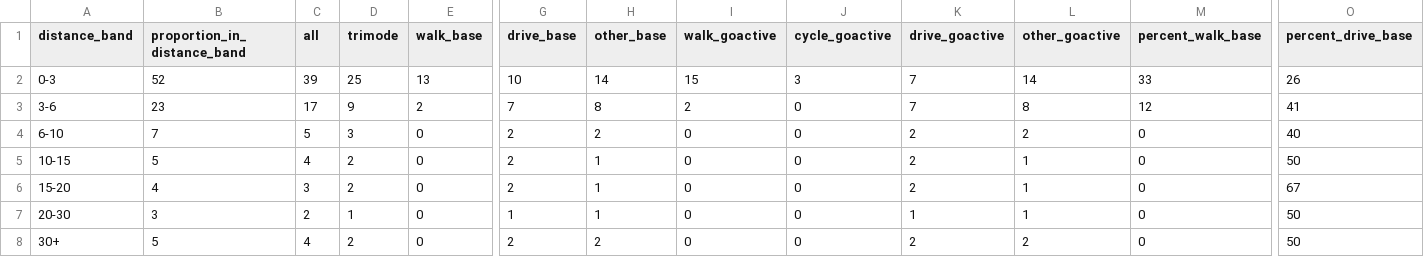
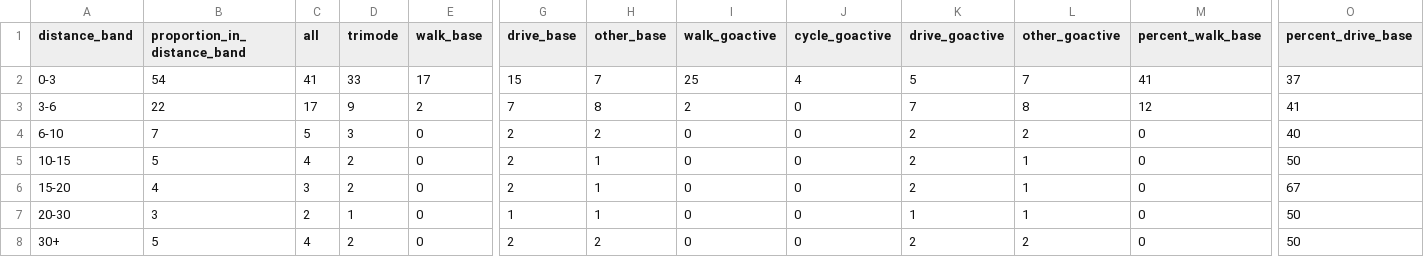
Before and after one commit to cyipt/actdev, a CSV file: data-small/chapletown-cohousing/mode-split.csv, drawn as a sheet; only a part is shown, gaps mark what is left out; the diff covers the shown part only; the diff names each change by its address in the sheet, - before the commit and + after, or states it on an @@ line.

```diff
--- a/data-small/chapletown-cohousing/mode-split.csv
+++ b/data-small/chapletown-cohousing/mode-split.csv
-B2 (proportion_in_distance_band): 52
+B2 (proportion_in_distance_band): 54
-C2 (all): 39
+C2 (all): 41
-D2 (trimode): 25
+D2 (trimode): 33
-E2 (walk_base): 13
+E2 (walk_base): 17
-G2 (drive_base): 10
+G2 (drive_base): 15
-H2 (other_base): 14
+H2 (other_base): 7
-I2 (walk_goactive): 15
+I2 (walk_goactive): 25
-J2 (cycle_goactive): 3
+J2 (cycle_goactive): 4
-K2 (drive_goactive): 7
+K2 (drive_goactive): 5
-L2 (other_goactive): 14
+L2 (other_goactive): 7
-M2 (percent_walk_base): 33
+M2 (percent_walk_base): 41
-O2 (percent_drive_base): 26
+O2 (percent_drive_base): 37
-B3 (proportion_in_distance_band): 23
+B3 (proportion_in_distance_band): 22
```
Also changed, not shown: 5 edited cells elsewhere in this file, data-small/mode-share-sites-baseline.csv, data-small/mode-share-sites-goactive.csv, 25 other files.
